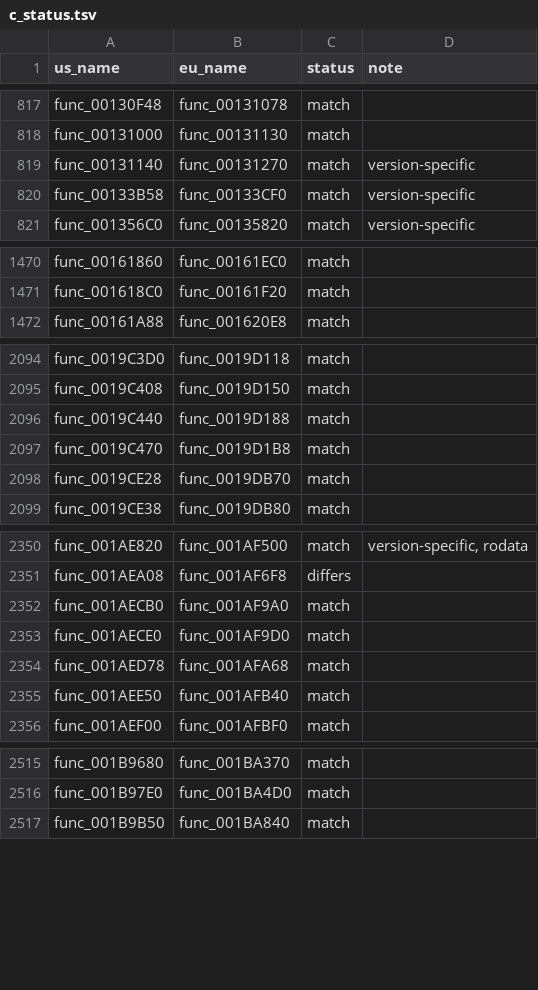
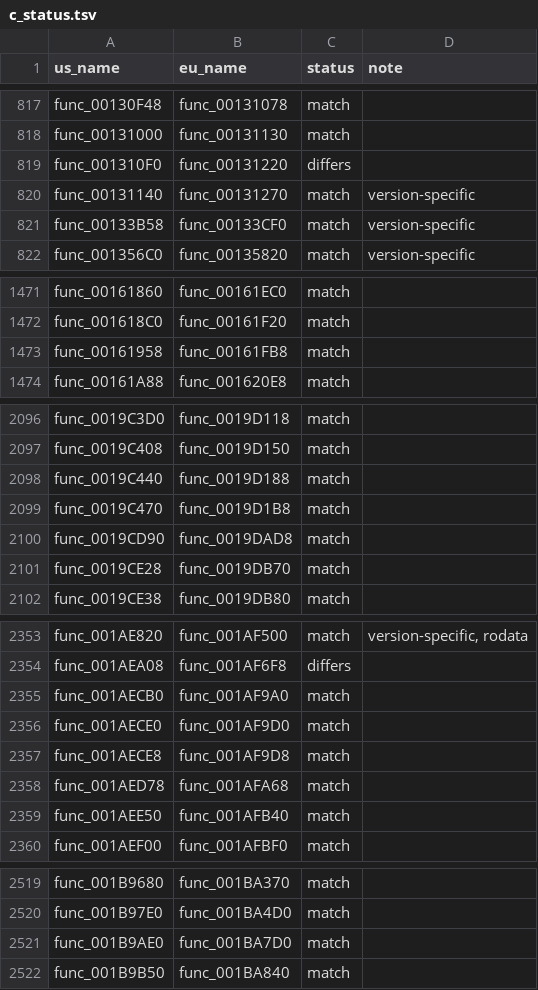
Before and after one commit to OpenThievius/sly1-decomp, a TSV file: config/eu/c_status.tsv, drawn as a sheet; only a part is shown, gaps mark what is left out; the diff covers the shown part only; the diff names each change by its address in the sheet, - before the commit and + after, or states it on an @@ line.

Commit message:
feat(us): match 9 more functions in the overnight Opus pass
- src/main/001DC000.cpp: func_001DD710, the flag's 1 as a local set
  before the call, so the conditional move survives;
- src/main/001C4000.cpp: func_001C7140, which passes its second
  argument to func_001BAC30 (retail's callee reads $a1);
- src/main/00130000.cpp: func_001310F0, which passes its second
  argument to func_001AA1F0;
- src/main/001AC000.cpp: func_001AECE8, D_0026185C read as an array
  element, as other files read it (the file's declaration is now the
  array);
- src/main/00160000.cpp: func_00161958, a GIF tag built from a count;
- src/main/001EC000.cpp: func_001ED0D8, the loop bound re-read
  through self;
- src/main/0019C000.cpp: func_0019CD90, the integer maths before the
  three float stores;
- src/main/001C8000.cpp: func_001C8F20, a typed method table and the
  float read as D_00261858[1];
- src/main/001B8000.cpp: func_001B9AE0, a u64 flag compared with an
  s32 result.

Verified: tools/build.py prints MATCH with 3579 functions from C and
229 globals; --version eu prints MATCH. Every function of each touched
file prints EXACT in US; version_check.py writes 65 absent,
10 differs, 3575 match (func_001310F0 differs at its PAL counterpart,
whose fields sit elsewhere).

```diff
--- a/config/eu/c_status.tsv
+++ b/config/eu/c_status.tsv
+row 819: func_001310F0 | func_00131220 | differs
+row 1473: func_00161958 | func_00161FB8 | match
+row 2100: func_0019CD90 | func_0019DAD8 | match
+row 2357: func_001AECE8 | func_001AF9D8 | match
+row 2521: func_001B9AE0 | func_001BA7D0 | match
```
Also changed, not shown: 4 added rows elsewhere in this file, 9 other files.
